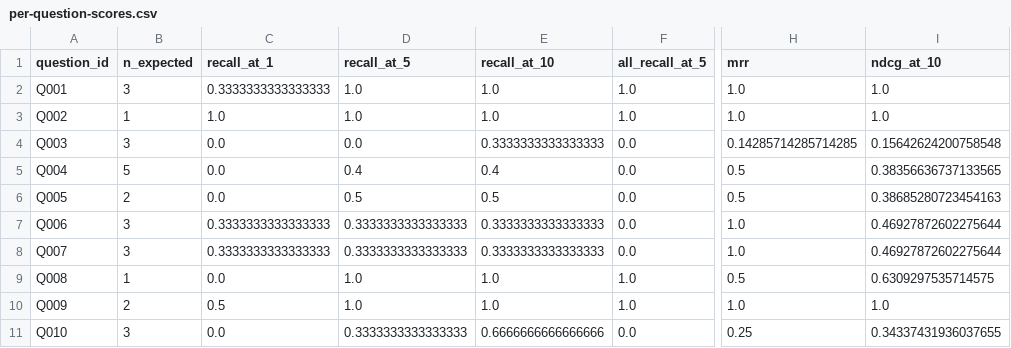
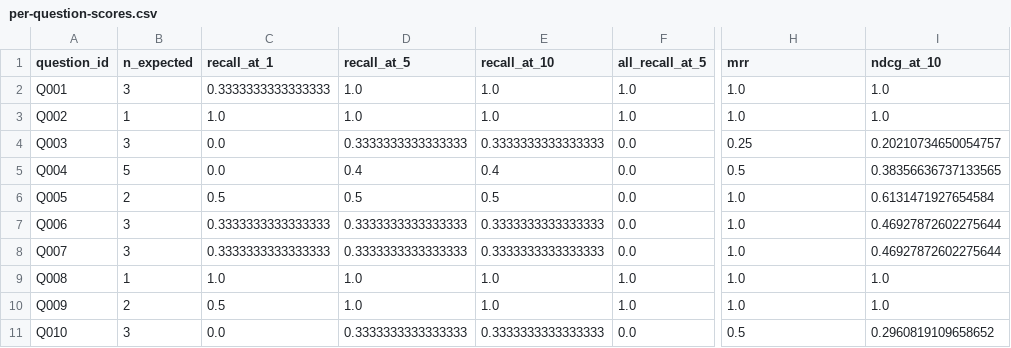
Before and after one commit to Draftly-LK/draftly-research, a CSV file: evaluation/runs/statutes-bm25-v1/per-question-scores.csv, drawn as a sheet; only a part is shown, gaps mark what is left out; the diff names each change by its address in the sheet, - before the commit and + after, or states it on an @@ line.

Commit message:
Refresh statute retrieval baseline outputs

```diff
--- a/evaluation/runs/statutes-bm25-v1/per-question-scores.csv
+++ b/evaluation/runs/statutes-bm25-v1/per-question-scores.csv
-D4 (recall_at_5): 0.0
+D4 (recall_at_5): 0.3333333333333333
-H4 (mrr): 0.14285714285714285
+H4 (mrr): 0.25
-I4 (ndcg_at_10): 0.15642624200758548
+I4 (ndcg_at_10): 0.20210734650054757
-C6 (recall_at_1): 0.0
+C6 (recall_at_1): 0.5
-H6 (mrr): 0.5
+H6 (mrr): 1.0
-I6 (ndcg_at_10): 0.38685280723454163
+I6 (ndcg_at_10): 0.6131471927654584
-C9 (recall_at_1): 0.0
+C9 (recall_at_1): 1.0
-H9 (mrr): 0.5
+H9 (mrr): 1.0
-I9 (ndcg_at_10): 0.6309297535714575
+I9 (ndcg_at_10): 1.0
-E11 (recall_at_10): 0.6666666666666666
+E11 (recall_at_10): 0.3333333333333333
-H11 (mrr): 0.25
+H11 (mrr): 0.5
-I11 (ndcg_at_10): 0.34337431936037655
+I11 (ndcg_at_10): 0.2960819109658652
```
Also changed, not shown: evaluation/runs/statutes-bm25-v1/predictions.csv, 1 other file.
